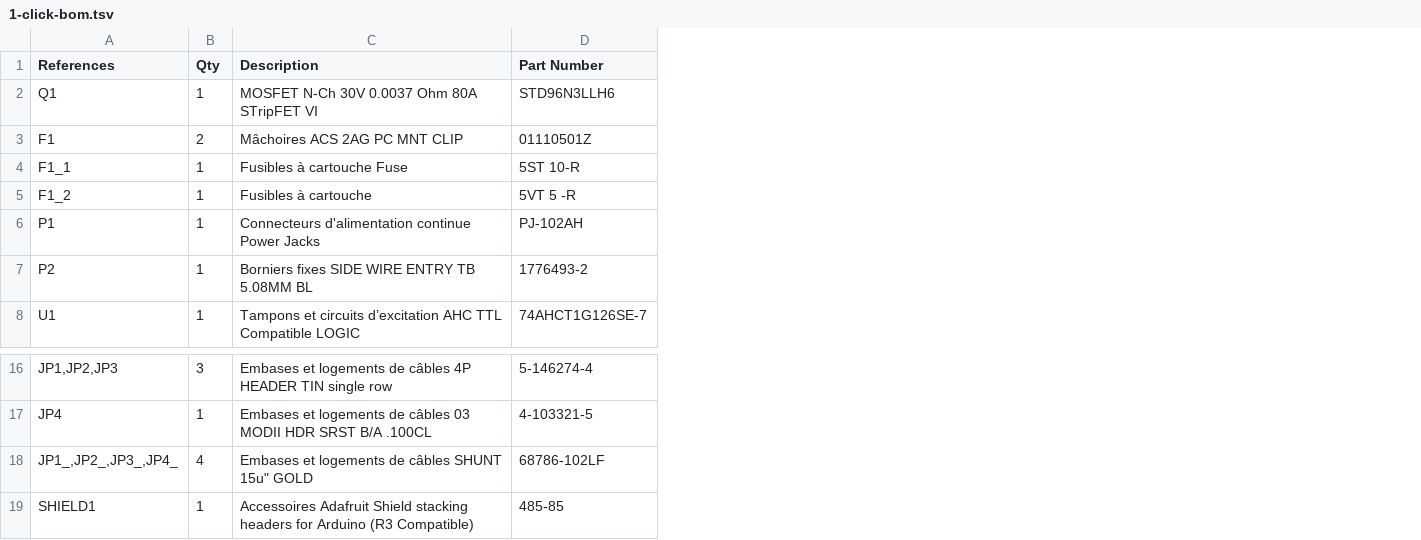
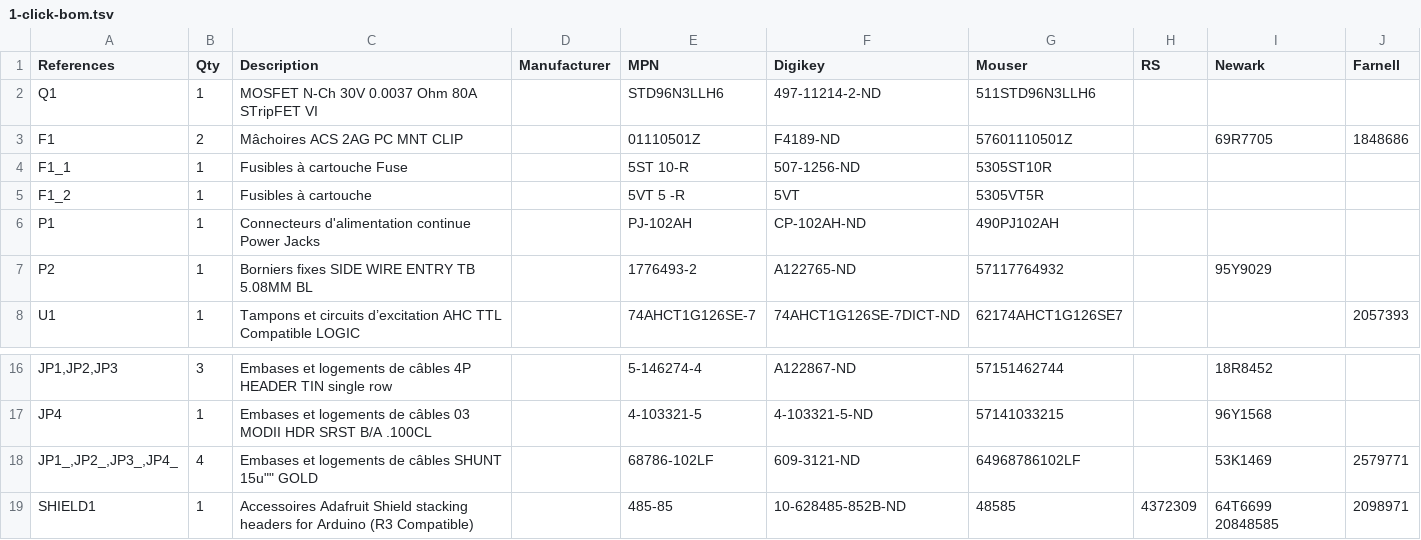
Before and after one commit to descampsa/DynamixelShield, a TSV file: 1-click-bom.tsv, drawn as a sheet; only a part is shown, gaps mark what is left out; addresses are those after the commit; the diff names each change by its address in the sheet, - before the commit and + after, or states it on an @@ line.

Commit message:
complete 1-click-bom with suppliers part numbers (only mouser and digikey are sane)

```diff
--- a/1-click-bom.tsv
+++ b/1-click-bom.tsv
+column D (Manufacturer), empty
+column F (Digikey), rows 2-8: 497-11214-2-ND | F4189-ND | 507-1256-ND | 5VT | CP-102AH-ND | A122765-ND | 74AHCT1G126SE-7DICT-ND; rows 16-19: A122867-ND | 4-103321-5-ND | 609-3121-ND | 10-628485-852B-ND
+column G (Mouser), rows 2-8: 511STD96N3LLH6 | 57601110501Z | 5305ST10R | 5305VT5R | 490PJ102AH | 57117764932 | 62174AHCT1G126SE7; rows 16-19: 57151462744 | 57141033215 | 64968786102LF | 48585
+column H (RS), row 19: 4372309
+column I (Newark), rows 3-7: 69R7705 |  |  |  | 95Y9029; rows 16-19: 18R8452 | 96Y1568 | 53K1469 | 64T6699 20848585
+column J (Farnell), rows 3-8: 1848686 |  |  |  |  | 2057393; rows 18-19: 2579771 | 2098971
-E1: Part Number
+E1: MPN
-C18 (Description): …câbles SHUNT 15u" GOLD
+C18 (Description): …câbles SHUNT 15u"" GOLD
```
